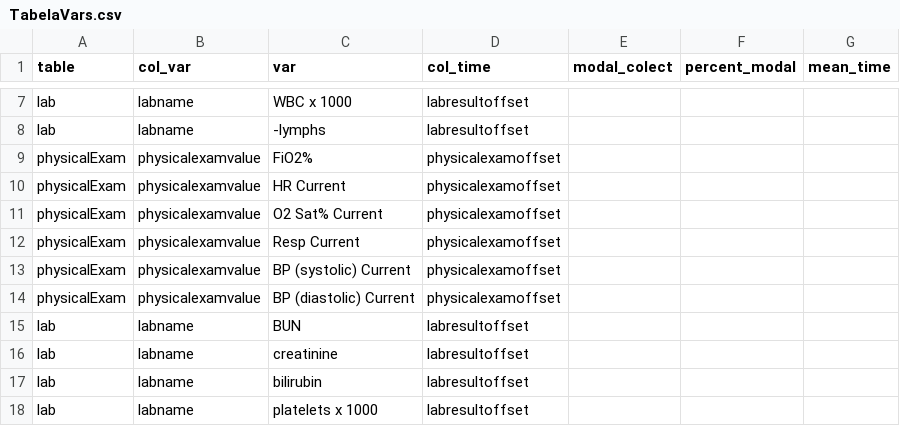
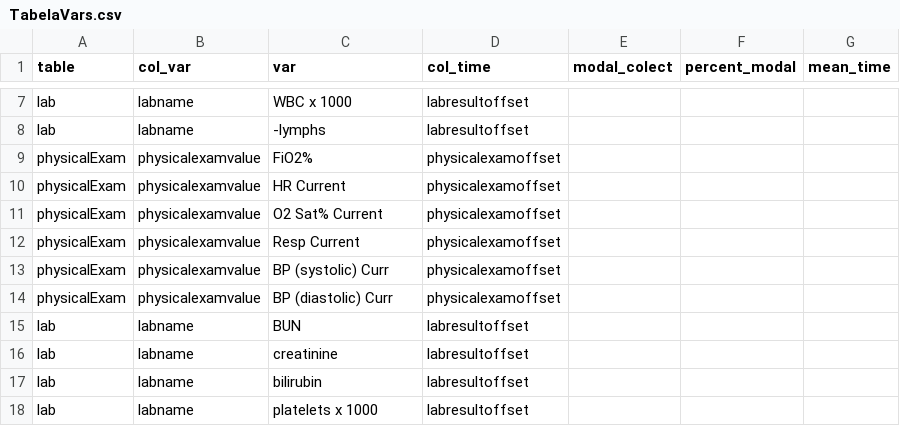
Before and after one commit to Vit4s/Uti-eicu, a CSV file: eicu-collaborative-research-database-demo-2.0.1/TabelaVars.csv, drawn as a sheet; only a part is shown, gaps mark what is left out.

Commit message:
Update TabelaVars.csv

```diff
--- a/eicu-collaborative-research-database-demo-2.0.1/TabelaVars.csv
+++ b/eicu-collaborative-research-database-demo-2.0.1/TabelaVars.csv
@@ -12,4 +12,4 @@ physicalExam,physicalexamvalue,O2 Sat% Current,physicalexamoffset,,,
 physicalExam,physicalexamvalue,Resp Current,physicalexamoffset,,,
-physicalExam,physicalexamvalue,BP (systolic) Current,physicalexamoffset,,,
-physicalExam,physicalexamvalue,BP (diastolic) Current,physicalexamoffset,,,
+physicalExam,physicalexamvalue,BP (systolic) Curr,physicalexamoffset,,,
+physicalExam,physicalexamvalue,BP (diastolic) Curr,physicalexamoffset,,,
 lab,labname,BUN,labresultoffset,,,
```
